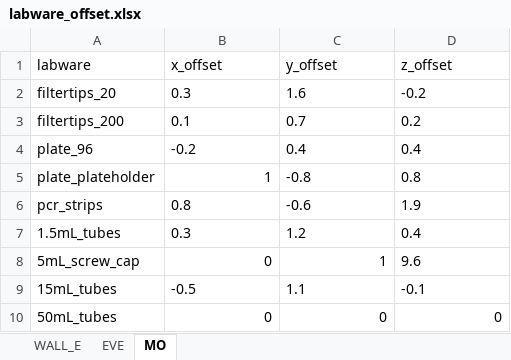
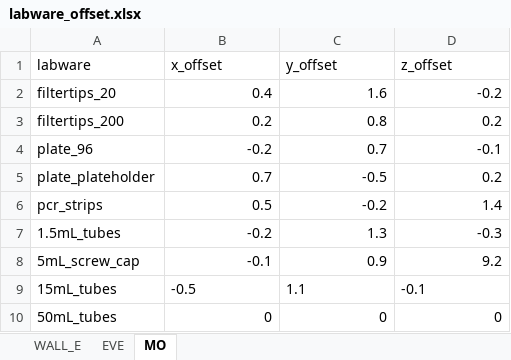
Before and after one commit to MolLabNIOZ/OT2, an Excel workbook: labware/labware_offsets/labware_offset.xlsx, sheet MO, drawn as a sheet; values as stored, in another font and other column widths than the file's, no borders; the diff names each change by its address in the sheet, - before the commit and + after, or states it on an @@ line.

Commit message:
offsets

```diff
--- a/labware/labware_offsets/labware_offset.xlsx (sheet MO)
+++ b/labware/labware_offsets/labware_offset.xlsx (sheet MO)
-B2 (x_offset): 0.3
+B2 (x_offset): 0.4
-C2:D2 alignment: left
+C2:D2 alignment: right
-B3 (x_offset): 0.1
+B3 (x_offset): 0.2
-C3 (y_offset): 0.7
+C3 (y_offset): 0.8
-D3 alignment: left
+D3 alignment: right
-B4 alignment: left
+B4 alignment: right
-C4 (y_offset): 0.4
+C4 (y_offset): 0.7
-D4 (z_offset): 0.4
+D4 (z_offset): -0.1
-B5 (x_offset): 1
+B5 (x_offset): 0.7
-C5 (y_offset): -0.8
+C5 (y_offset): -0.5
-D5 (z_offset): 0.8
+D5 (z_offset): 0.2
-B6 (x_offset): 0.8
+B6 (x_offset): 0.5
-C6 (y_offset): -0.6
+C6 (y_offset): -0.2
-D6 (z_offset): 1.9
+D6 (z_offset): 1.4
-B7 (x_offset): 0.3
+B7 (x_offset): -0.2
-C7 (y_offset): 1.2
+C7 (y_offset): 1.3
-D7 (z_offset): 0.4
+D7 (z_offset): -0.3
-B8 (x_offset): 0
+B8 (x_offset): -0.1
-C8 (y_offset): 1
+C8 (y_offset): 0.9
-D8 (z_offset): 9.6
+D8 (z_offset): 9.2
```
Also changed, not shown: 2 other files.
